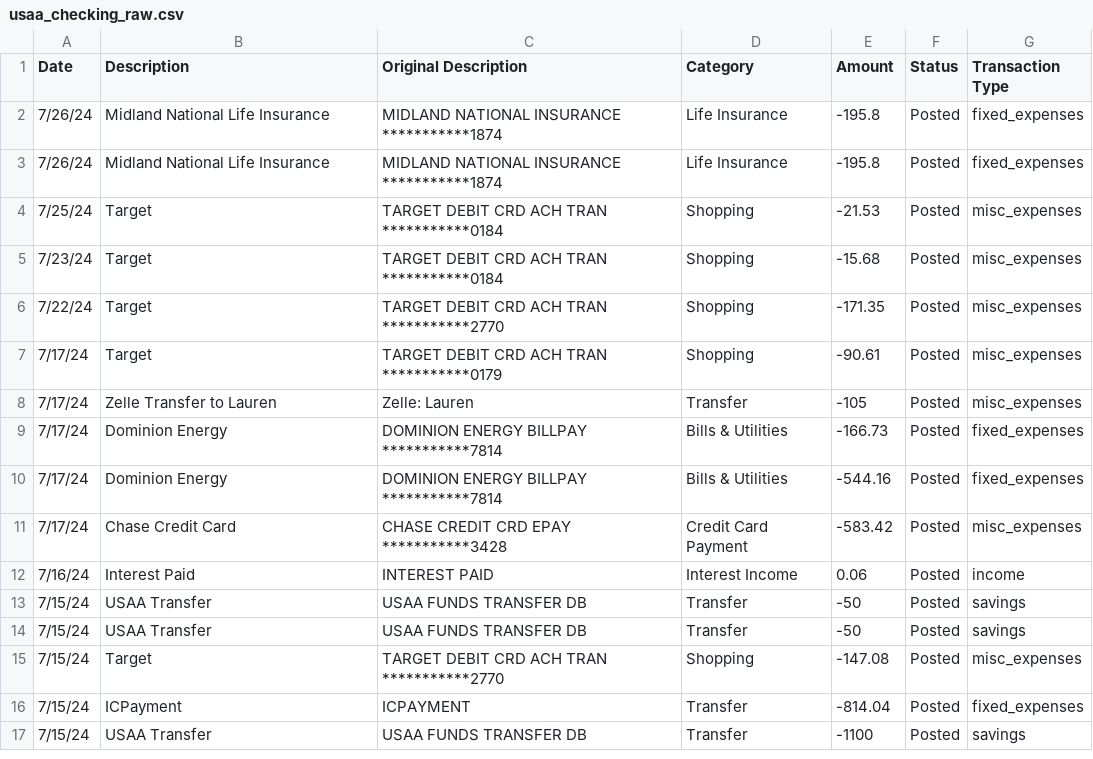
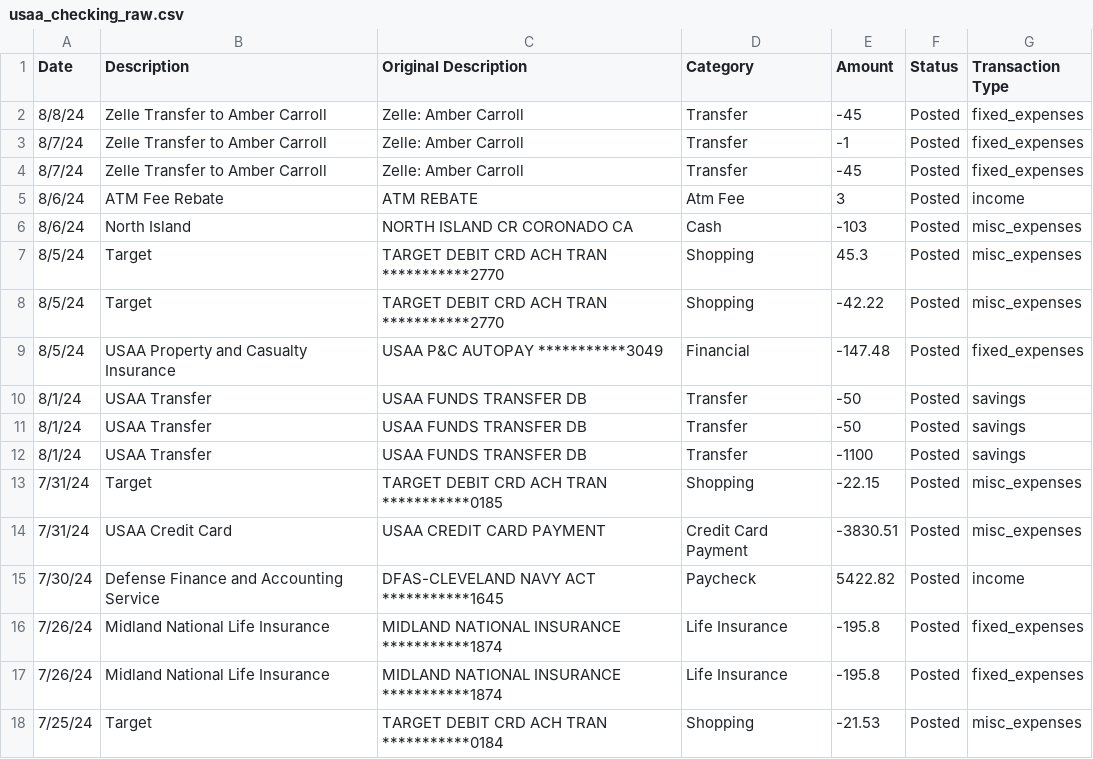
Before and after one commit to jegood78/Financial_Planning, a CSV file: usaa_checking_raw.csv, drawn as a sheet; only a part is shown; the shorter side is filled out with more unchanged rows.

```diff
--- a/usaa_checking_raw.csv
+++ b/usaa_checking_raw.csv
@@ -1,2 +1,16 @@
 Date,Description,Original Description,Category,Amount,Status,Transaction Type
+8/8/24,Zelle Transfer to Amber Carroll,Zelle: Amber Carroll,Transfer,-45,Posted,fixed_expenses
+8/7/24,Zelle Transfer to Amber Carroll,Zelle: Amber Carroll,Transfer,-1,Posted,fixed_expenses
+8/7/24,Zelle Transfer to Amber Carroll,Zelle: Amber Carroll,Transfer,-45,Posted,fixed_expenses
+8/6/24,ATM Fee Rebate,ATM REBATE,Atm Fee,3,Posted,income
+8/6/24,North Island,NORTH ISLAND CR          CORONADO     CA,Cash,-103,Posted,misc_expenses
+8/5/24,Target,TARGET DEBIT CRD ACH TRAN   ***********2770,Shopping,45.3,Posted,misc_expenses
+8/5/24,Target,TARGET DEBIT CRD ACH TRAN   ***********2770,Shopping,-42.22,Posted,misc_expenses
+8/5/24,USAA Property and Casualty Insurance,USAA P&C         AUTOPAY    ***********3049,Financial,-147.48,Posted,fixed_expenses
+8/1/24,USAA Transfer,USAA FUNDS TRANSFER DB,Transfer,-50,Posted,savings
+8/1/24,USAA Transfer,USAA FUNDS TRANSFER DB,Transfer,-50,Posted,savings
+8/1/24,USAA Transfer,USAA FUNDS TRANSFER DB,Transfer,-1100,Posted,savings
+7/31/24,Target,TARGET DEBIT CRD ACH TRAN   ***********0185,Shopping,-22.15,Posted,misc_expenses
+7/31/24,USAA Credit Card,USAA CREDIT CARD PAYMENT,Credit Card Payment,-3830.51,Posted,misc_expenses
+7/30/24,Defense Finance and Accounting Service,DFAS-CLEVELAND   NAVY ACT   ***********1645,Paycheck,5422.82,Posted,income
 7/26/24,Midland National Life Insurance,MIDLAND NATIONAL INSURANCE  ***********1874,Life Insurance,-195.8,Posted,fixed_expenses
```
Also changed, not shown: NetWorth.csv, usaa_savings_raw.csv, 3 other files.
